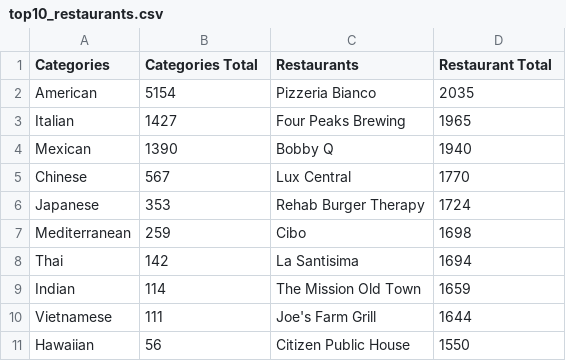
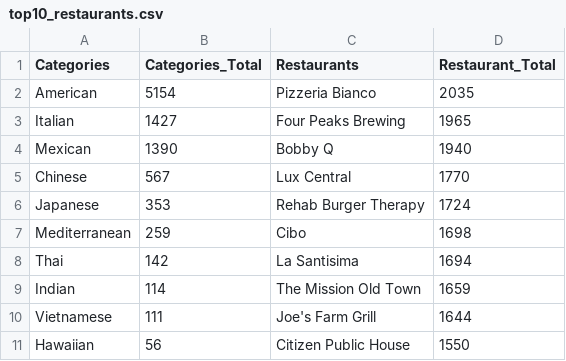
Before and after one commit to saadandalib/Project-3, a CSV file: Steven/Flask/Resources/top10_restaurants.csv (was Resources/top10_restaurants.csv), drawn as a sheet.

Commit message:
Added flask folder

```diff
--- a/Resources/top10_restaurants.csv
+++ b/Steven/Flask/Resources/top10_restaurants.csv
@@ -1,2 +1,2 @@
-Categories,Categories Total,Restaurants,Restaurant Total
+Categories,Categories_Total,Restaurants,Restaurant_Total
 American,5154,Pizzeria Bianco,2035
```
Also changed, not shown: 25 other files.
